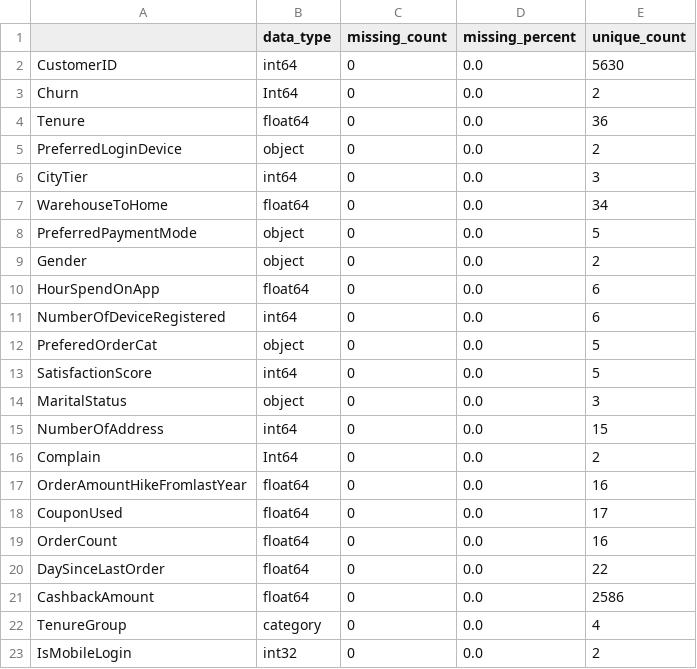
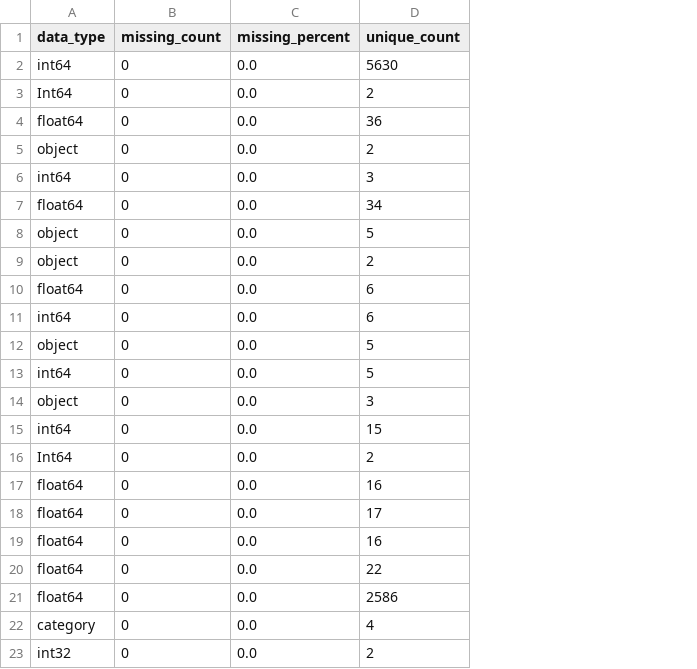
Before and after one commit to sevenff777/muc-commerce-3-24012477, a CSV file: day04_project/data_quality_after.csv, drawn as a sheet; the diff names each change by its address in the sheet, - before the commit and + after, or states it on an @@ line.

```diff
--- a/day04_project/data_quality_after.csv
+++ b/day04_project/data_quality_after.csv
-column A, rows 2-23: CustomerID | Churn | Tenure | PreferredLoginDevice | CityTier | WarehouseToHome | PreferredPaymentMode | Gender | HourSpendOnApp | NumberOfDeviceRegistered | PreferedOrderCat | SatisfactionScore | MaritalStatus | NumberOfAddress | Complain | OrderAmountHikeFromlastYear | CouponUsed | OrderCount | DaySinceLastOrder | CashbackAmount | TenureGroup | IsMobileLogin
```
Also changed, not shown: day04_project/data_quality_before.csv, 18 other files.
